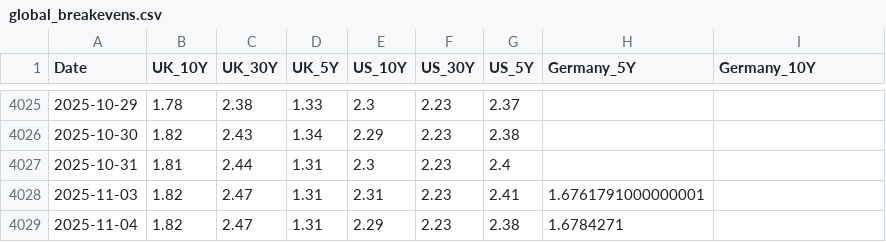
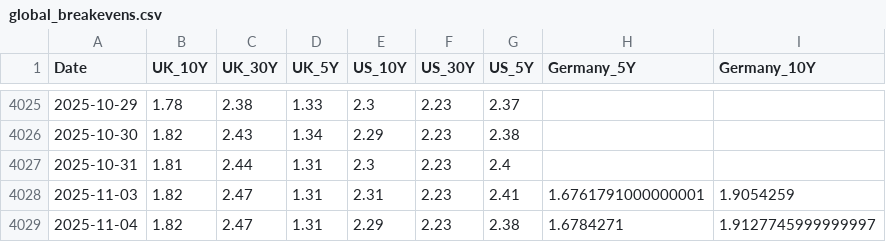
Before and after one commit to bankeronwheels-raph/quilt-outputs, a CSV file: global_breakevens.csv, drawn as a sheet; only a part is shown, gaps mark what is left out.

Commit message:
Update global breakeven inflation rates (US/UK/EU) [skip ci]

```diff
--- a/global_breakevens.csv
+++ b/global_breakevens.csv
@@ -4027,3 +4027,3 @@ Date,UK_10Y,UK_30Y,UK_5Y,US_10Y,US_30Y,US_5Y,Germany_5Y,Germany_10Y
 2025-10-31,1.81,2.44,1.31,2.3,2.23,2.4,,
-2025-11-03,1.82,2.47,1.31,2.31,2.23,2.41,1.6761791000000001,
-2025-11-04,1.82,2.47,1.31,2.29,2.23,2.38,1.6784271,
+2025-11-03,1.82,2.47,1.31,2.31,2.23,2.41,1.6761791000000001,1.9054259
+2025-11-04,1.82,2.47,1.31,2.29,2.23,2.38,1.6784271,1.9127745999999997
```
